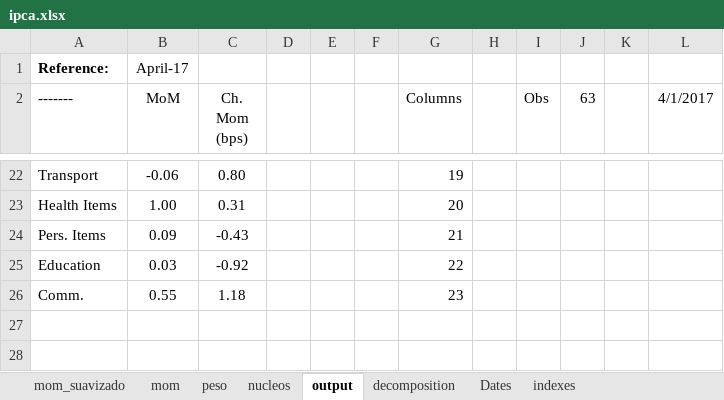
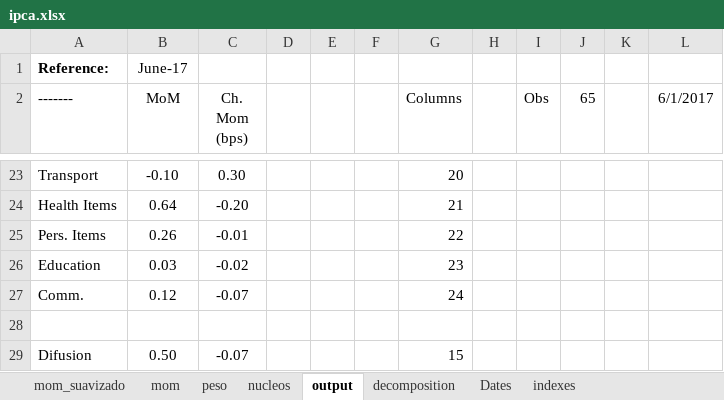
Before and after one commit to crosal-research/ipca, an Excel workbook: ipca.xlsx, sheet output, drawn as a sheet; only a part is shown, gaps mark what is left out; values as stored, in another font and other column widths than the file's, no borders; addresses are those after the commit; the diff covers the shown part only; the diff names each change by its address in the sheet, - before the commit and + after, or states it on an @@ line.

```diff
--- a/ipca.xlsx (sheet output)
+++ b/ipca.xlsx (sheet output)
-B1 (MoM): April-17
+B1 (MoM): June-17
-J2: 63
+J2: 65
-L2: 4/1/2017
+L2: 6/1/2017
-B23 (MoM): -0.06
+B23 (MoM): -0.10
-C23 (Ch. Mom (bps)): 0.80
+C23 (Ch. Mom (bps)): 0.30
-G23 (Columns): 19
+G23 (Columns): 20
-B24 (MoM): 1.00
+B24 (MoM): 0.64
-C24 (Ch. Mom (bps)): 0.31
+C24 (Ch. Mom (bps)): -0.20
-G24 (Columns): 20
+G24 (Columns): 21
-B25 (MoM): 0.09
+B25 (MoM): 0.26
-C25 (Ch. Mom (bps)): -0.43
+C25 (Ch. Mom (bps)): -0.01
-G25 (Columns): 21
+G25 (Columns): 22
-C26 (Ch. Mom (bps)): -0.92
+C26 (Ch. Mom (bps)): -0.02
-G26 (Columns): 22
+G26 (Columns): 23
-B27 (MoM): 0.55
+B27 (MoM): 0.12
-C27 (Ch. Mom (bps)): 1.18
+C27 (Ch. Mom (bps)): -0.07
-G27 (Columns): 23
+G27 (Columns): 24
+row 28: (empty)
+row 29: Difusion | 0.50 | -0.07 |  |  |  | 15
```
Also changed, not shown: 1 added row and 29 edited cells elsewhere in this sheet, sheet mom, sheet peso, sheet nucleos, sheet decomposition, sheet Dates, formulas that keep their value, 5 other files.
